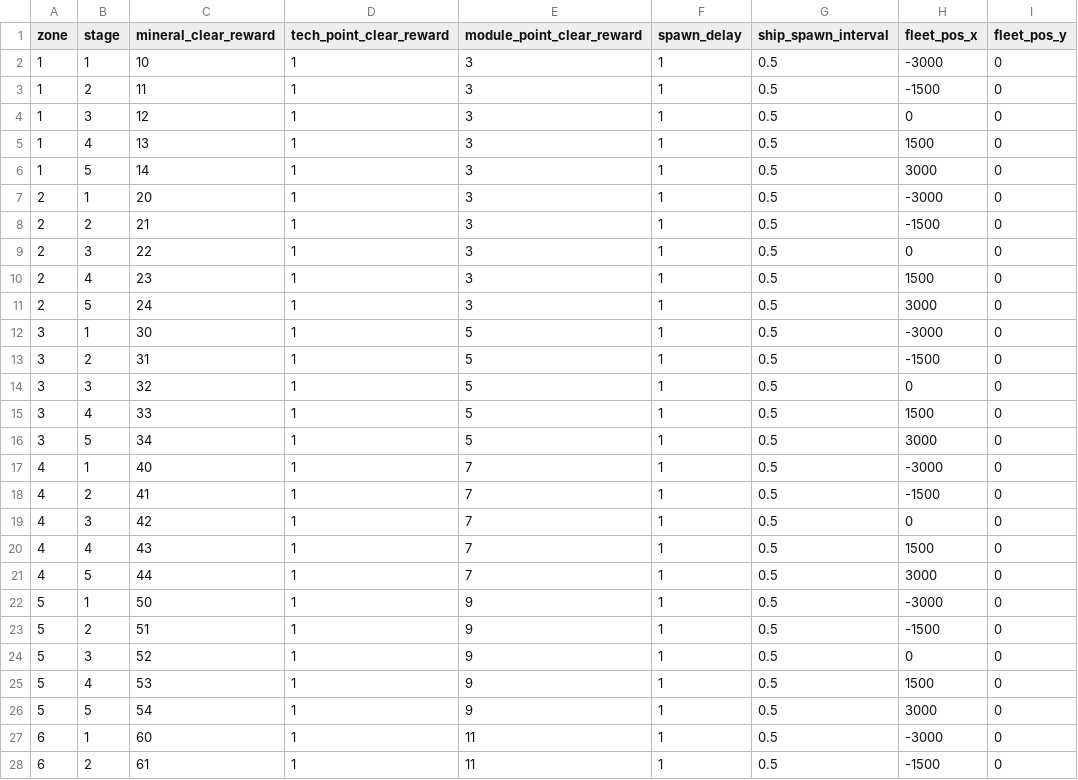
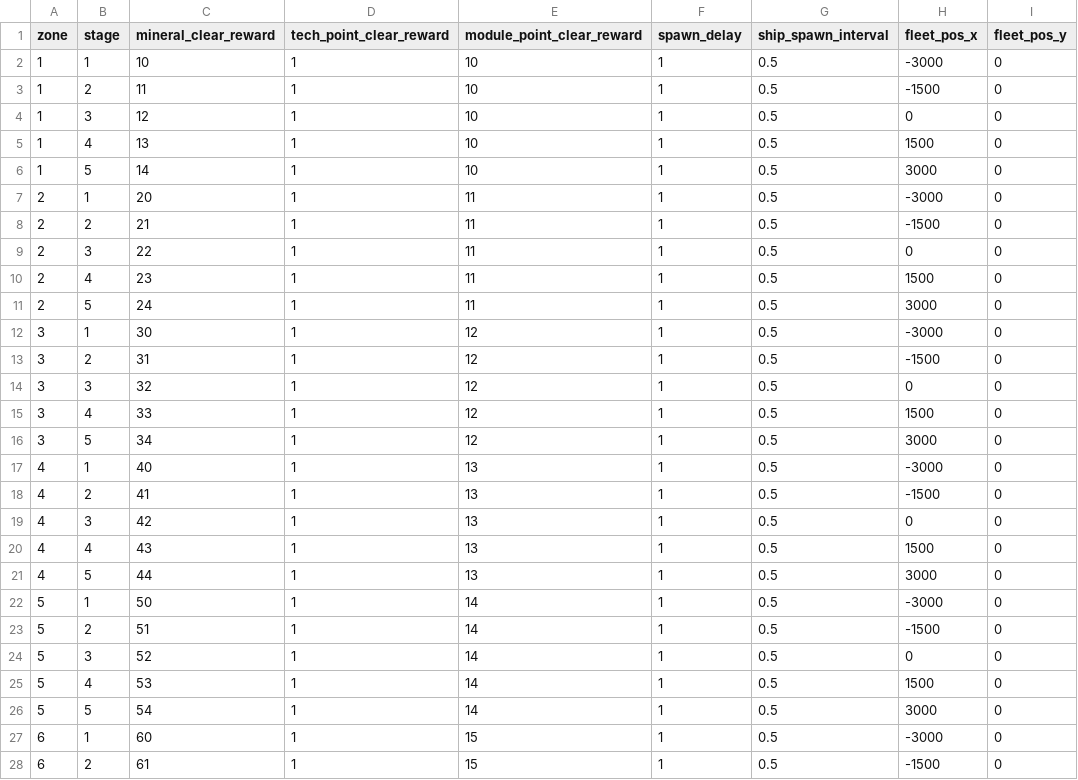
Before and after one commit to gsyan/thefirst_client_unity, a CSV file: Assets/Resources/DataTable/Zone/datatable_zone_stage.csv, drawn as a sheet; only a part is shown; the diff covers the shown part only; the diff names each change by its address in the sheet, - before the commit and + after, or states it on an @@ line.

```diff
--- a/Assets/Resources/DataTable/Zone/datatable_zone_stage.csv
+++ b/Assets/Resources/DataTable/Zone/datatable_zone_stage.csv
-E2:E6 (module_point_clear_reward): 3
+E2:E6 (module_point_clear_reward): 10
-E7:E11 (module_point_clear_reward): 3
+E7:E11 (module_point_clear_reward): 11
-E12:E16 (module_point_clear_reward): 5
+E12:E16 (module_point_clear_reward): 12
-E17:E21 (module_point_clear_reward): 7
+E17:E21 (module_point_clear_reward): 13
-E22:E26 (module_point_clear_reward): 9
+E22:E26 (module_point_clear_reward): 14
-E27:E28 (module_point_clear_reward): 11
+E27:E28 (module_point_clear_reward): 15
```
Also changed, not shown: 18 edited cells elsewhere in this file, Assets/Resources/DataTable/Zone/datatable_zone_enemy.csv, 7 other files.
